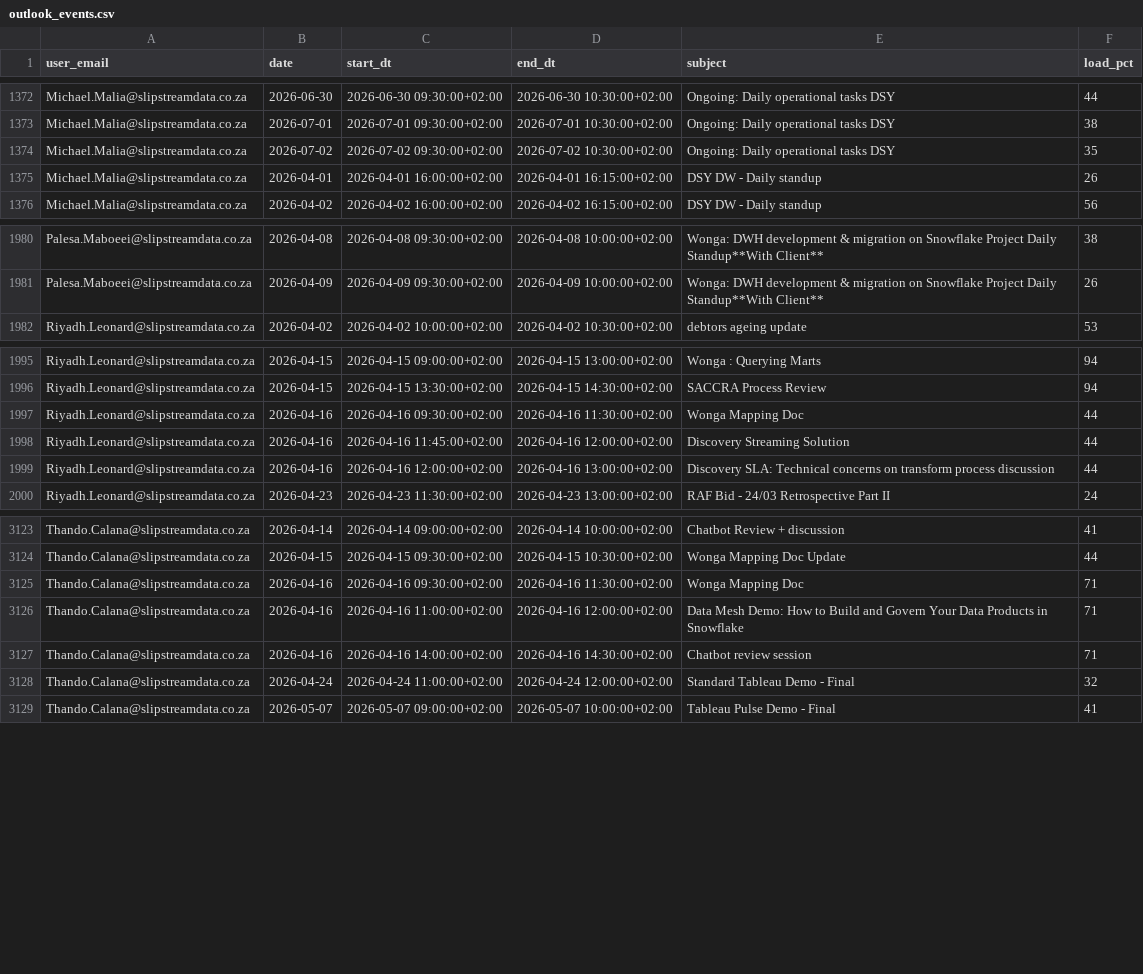
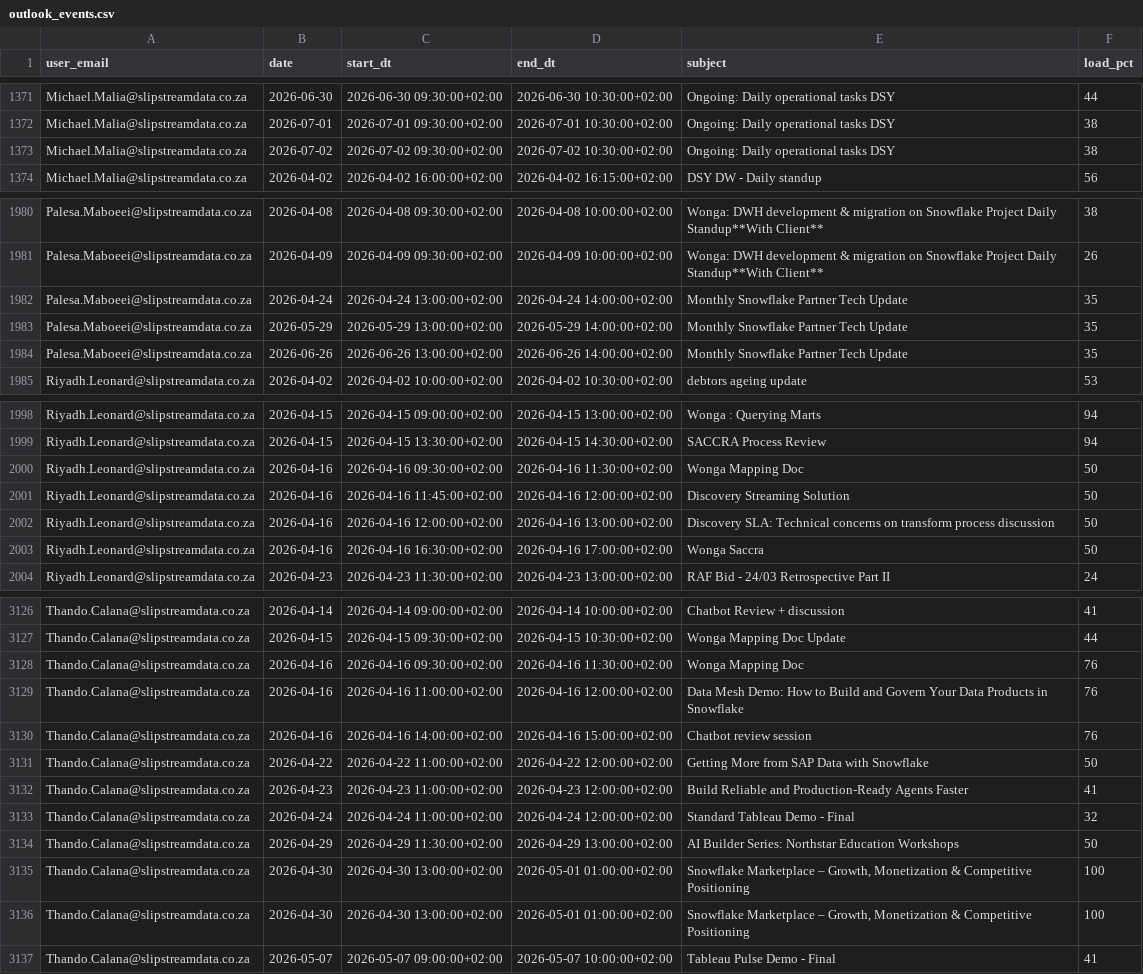
Before and after one commit to ThandoCalana/resource_scheduling, a CSV file: Schedule/outlook_events.csv, drawn as a sheet; only a part is shown, gaps mark what is left out; the diff covers the shown part only.

Commit message:
Added new Outlook data at 2026-04-16 15:02:29

```diff
--- a/Schedule/outlook_events.csv
+++ b/Schedule/outlook_events.csv
@@ -1373,4 +1372,3 @@ Michael.Malia@slipstreamdata.co.za,2026-06-30,2026-06-30 09:30:00+02:00,2026-06-
 Michael.Malia@slipstreamdata.co.za,2026-07-01,2026-07-01 09:30:00+02:00,2026-07-01 10:30:00+02:00,Ongoing: Daily operational tasks DSY,38
-Michael.Malia@slipstreamdata.co.za,2026-07-02,2026-07-02 09:30:00+02:00,2026-07-02 10:30:00+02:00,Ongoing: Daily operational tasks DSY,35
-Michael.Malia@slipstreamdata.co.za,2026-04-01,2026-04-01 16:00:00+02:00,2026-04-01 16:15:00+02:00,DSY DW - Daily standup,26
+Michael.Malia@slipstreamdata.co.za,2026-07-02,2026-07-02 09:30:00+02:00,2026-07-02 10:30:00+02:00,Ongoing: Daily operational tasks DSY,38
 Michael.Malia@slipstreamdata.co.za,2026-04-02,2026-04-02 16:00:00+02:00,2026-04-02 16:15:00+02:00,DSY DW - Daily standup,56
@@ -1981,2 +1981,5 @@ Palesa.Maboeei@slipstreamdata.co.za,2026-04-08,2026-04-08 09:30:00+02:00,2026-04
 Palesa.Maboeei@slipstreamdata.co.za,2026-04-09,2026-04-09 09:30:00+02:00,2026-04-09 10:00:00+02:00,Wonga: DWH development & migration on Snowflake Project Daily Standup**With Client**,26
+Palesa.Maboeei@slipstreamdata.co.za,2026-04-24,2026-04-24 13:00:00+02:00,2026-04-24 14:00:00+02:00,Monthly Snowflake Partner Tech Update,35
+Palesa.Maboeei@slipstreamdata.co.za,2026-05-29,2026-05-29 13:00:00+02:00,2026-05-29 14:00:00+02:00,Monthly Snowflake Partner Tech Update,35
+Palesa.Maboeei@slipstreamdata.co.za,2026-06-26,2026-06-26 13:00:00+02:00,2026-06-26 14:00:00+02:00,Monthly Snowflake Partner Tech Update,35
 Riyadh.Leonard@slipstreamdata.co.za,2026-04-02,2026-04-02 10:00:00+02:00,2026-04-02 10:30:00+02:00,debtors ageing update,53
@@ -1996,5 +1999,6 @@ Riyadh.Leonard@slipstreamdata.co.za,2026-04-15,2026-04-15 09:00:00+02:00,2026-04
 Riyadh.Leonard@slipstreamdata.co.za,2026-04-15,2026-04-15 13:30:00+02:00,2026-04-15 14:30:00+02:00,SACCRA Process Review,94
-Riyadh.Leonard@slipstreamdata.co.za,2026-04-16,2026-04-16 09:30:00+02:00,2026-04-16 11:30:00+02:00,Wonga Mapping Doc,44
-Riyadh.Leonard@slipstreamdata.co.za,2026-04-16,2026-04-16 11:45:00+02:00,2026-04-16 12:00:00+02:00,Discovery Streaming Solution,44
-Riyadh.Leonard@slipstreamdata.co.za,2026-04-16,2026-04-16 12:00:00+02:00,2026-04-16 13:00:00+02:00,Discovery SLA: Technical concerns on transform process discussion ,44
+Riyadh.Leonard@slipstreamdata.co.za,2026-04-16,2026-04-16 09:30:00+02:00,2026-04-16 11:30:00+02:00,Wonga Mapping Doc,50
+Riyadh.Leonard@slipstreamdata.co.za,2026-04-16,2026-04-16 11:45:00+02:00,2026-04-16 12:00:00+02:00,Discovery Streaming Solution,50
+Riyadh.Leonard@slipstreamdata.co.za,2026-04-16,2026-04-16 12:00:00+02:00,2026-04-16 13:00:00+02:00,Discovery SLA: Technical concerns on transform process discussion ,50
+Riyadh.Leonard@slipstreamdata.co.za,2026-04-16,2026-04-16 16:30:00+02:00,2026-04-16 17:00:00+02:00,Wonga Saccra,50
 Riyadh.Leonard@slipstreamdata.co.za,2026-04-23,2026-04-23 11:30:00+02:00,2026-04-23 13:00:00+02:00,RAF Bid - 24/03 Retrospective Part II,24
@@ -3124,6 +3127,11 @@ Thando.Calana@slipstreamdata.co.za,2026-04-14,2026-04-14 09:00:00+02:00,2026-04-
 Thando.Calana@slipstreamdata.co.za,2026-04-15,2026-04-15 09:30:00+02:00,2026-04-15 10:30:00+02:00,Wonga Mapping Doc Update,44
-Thando.Calana@slipstreamdata.co.za,2026-04-16,2026-04-16 09:30:00+02:00,2026-04-16 11:30:00+02:00,Wonga Mapping Doc,71
-Thando.Calana@slipstreamdata.co.za,2026-04-16,2026-04-16 11:00:00+02:00,2026-04-16 12:00:00+02:00,Data Mesh Demo: How to Build and Govern Your Data Products in Snowflake,71
-Thando.Calana@slipstreamdata.co.za,2026-04-16,2026-04-16 14:00:00+02:00,2026-04-16 14:30:00+02:00,Chatbot review session,71
+Thando.Calana@slipstreamdata.co.za,2026-04-16,2026-04-16 09:30:00+02:00,2026-04-16 11:30:00+02:00,Wonga Mapping Doc,76
+Thando.Calana@slipstreamdata.co.za,2026-04-16,2026-04-16 11:00:00+02:00,2026-04-16 12:00:00+02:00,Data Mesh Demo: How to Build and Govern Your Data Products in Snowflake,76
+Thando.Calana@slipstreamdata.co.za,2026-04-16,2026-04-16 14:00:00+02:00,2026-04-16 15:00:00+02:00,Chatbot review session,76
+Thando.Calana@slipstreamdata.co.za,2026-04-22,2026-04-22 11:00:00+02:00,2026-04-22 12:00:00+02:00,Getting More from SAP Data with Snowflake,50
+Thando.Calana@slipstreamdata.co.za,2026-04-23,2026-04-23 11:00:00+02:00,2026-04-23 12:00:00+02:00,Build Reliable and Production-Ready Agents Faster,41
 Thando.Calana@slipstreamdata.co.za,2026-04-24,2026-04-24 11:00:00+02:00,2026-04-24 12:00:00+02:00,Standard Tableau Demo - Final,32
+Thando.Calana@slipstreamdata.co.za,2026-04-29,2026-04-29 11:30:00+02:00,2026-04-29 13:00:00+02:00,AI Builder Series: Northstar Education Workshops,50
+Thando.Calana@slipstreamdata.co.za,2026-04-30,2026-04-30 13:00:00+02:00,2026-05-01 01:00:00+02:00,"Snowflake Marketplace – Growth, Monetization & Competitive Positioning",100
+Thando.Calana@slipstreamdata.co.za,2026-04-30,2026-04-30 13:00:00+02:00,2026-05-01 01:00:00+02:00,"Snowflake Marketplace – Growth, Monetization & Competitive Positioning",100
 Thando.Calana@slipstreamdata.co.za,2026-05-07,2026-05-07 09:00:00+02:00,2026-05-07 10:00:00+02:00,Tableau Pulse Demo - Final,41
```
Also changed, not shown: 5 added rows, 6 removed rows and 47 edited cells elsewhere in this file.
